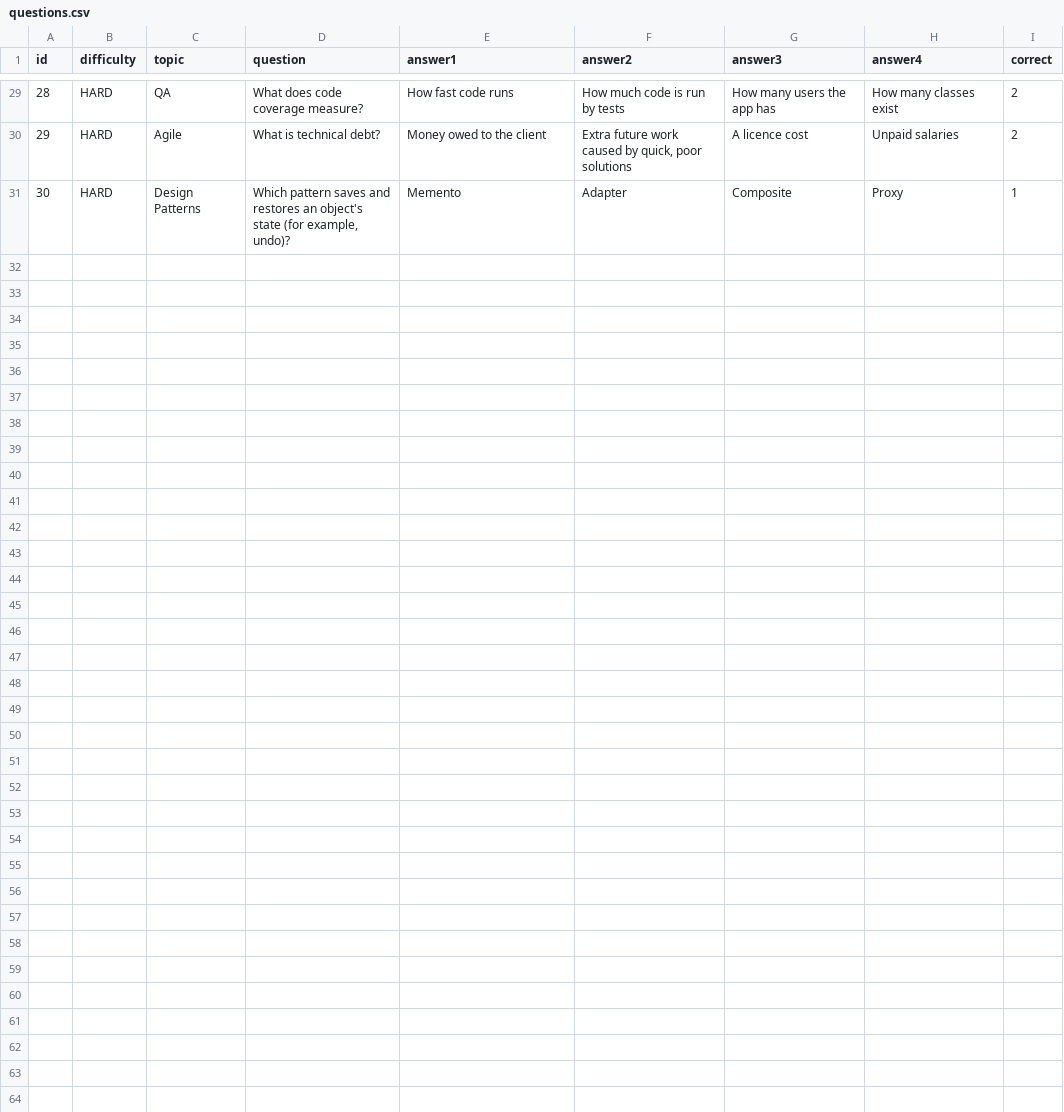
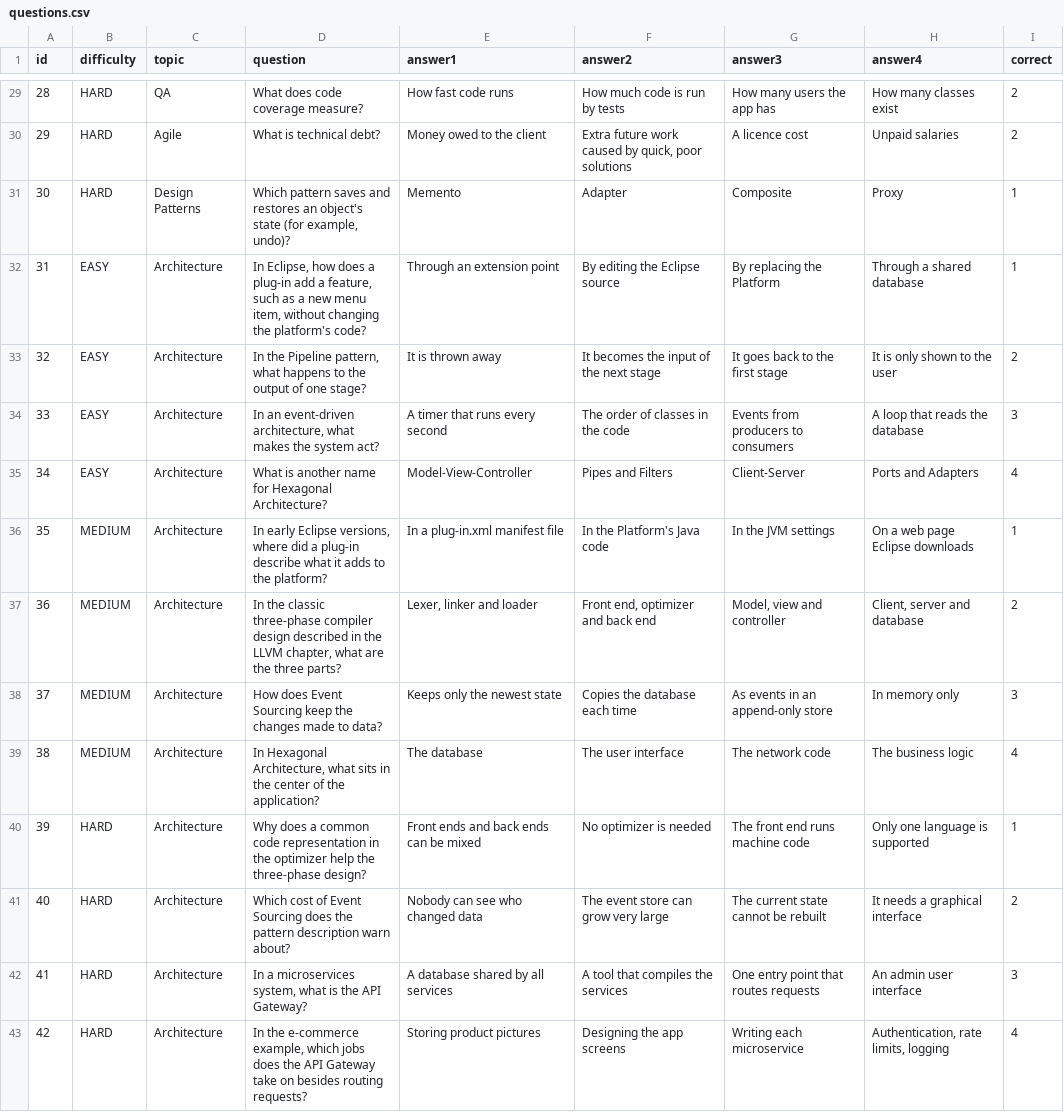
Before and after one commit to HarshukNadin/ludo_spider, a CSV file: data/questions.csv, drawn as a sheet; only a part is shown, gaps mark what is left out; the diff names each change by its address in the sheet, - before the commit and + after, or states it on an @@ line.

Commit message:
add the 12 architecture questions to the game's question bank

```diff
--- a/data/questions.csv
+++ b/data/questions.csv
+row 32: 31 | EASY | Architecture | In Eclipse, how does a plug-in add a feature, such as a new menu item, without changing the platform's code? | Through an extension point | By editing the Eclipse source | By replacing the Platform | Through a shared database | 1
+row 33: 32 | EASY | Architecture | In the Pipeline pattern, what happens to the output of one stage? | It is thrown away | It becomes the input of the next stage | It goes back to the first stage | It is only shown to the user | 2
+row 34: 33 | EASY | Architecture | In an event-driven architecture, what makes the system act? | A timer that runs every second | The order of classes in the code | Events from producers to consumers | A loop that reads the database | 3
+row 35: 34 | EASY | Architecture | What is another name for Hexagonal Architecture? | Model-View-Controller | Pipes and Filters | Client-Server | Ports and Adapters | 4
+row 36: 35 | MEDIUM | Architecture | In early Eclipse versions, where did a plug-in describe what it adds to the platform? | In a plug-in.xml manifest file | In the Platform's Java code | In the JVM settings | On a web page Eclipse downloads | 1
+row 37: 36 | MEDIUM | Architecture | In the classic three-phase compiler design described in the LLVM chapter, what are the three parts? | Lexer, linker and loader | Front end, optimizer and back end | Model, view and controller | Client, server and database | 2
+row 38: 37 | MEDIUM | Architecture | How does Event Sourcing keep the changes made to data? | Keeps only the newest state | Copies the database each time | As events in an append-only store | In memory only | 3
+row 39: 38 | MEDIUM | Architecture | In Hexagonal Architecture, what sits in the center of the application? | The database | The user interface | The network code | The business logic | 4
+row 40: 39 | HARD | Architecture | Why does a common code representation in the optimizer help the three-phase design? | Front ends and back ends can be mixed | No optimizer is needed | The front end runs machine code | Only one language is supported | 1
+row 41: 40 | HARD | Architecture | Which cost of Event Sourcing does the pattern description warn about? | Nobody can see who changed data | The event store can grow very large | The current state cannot be rebuilt | It needs a graphical interface | 2
+row 42: 41 | HARD | Architecture | In a microservices system, what is the API Gateway? | A database shared by all services | A tool that compiles the services | One entry point that routes requests | An admin user interface | 3
+row 43: 42 | HARD | Architecture | In the e-commerce example, which jobs does the API Gateway take on besides routing requests? | Storing product pictures | Designing the app screens | Writing each microservice | Authentication, rate limits, logging | 4
```
Also changed, not shown: 1 other file.
